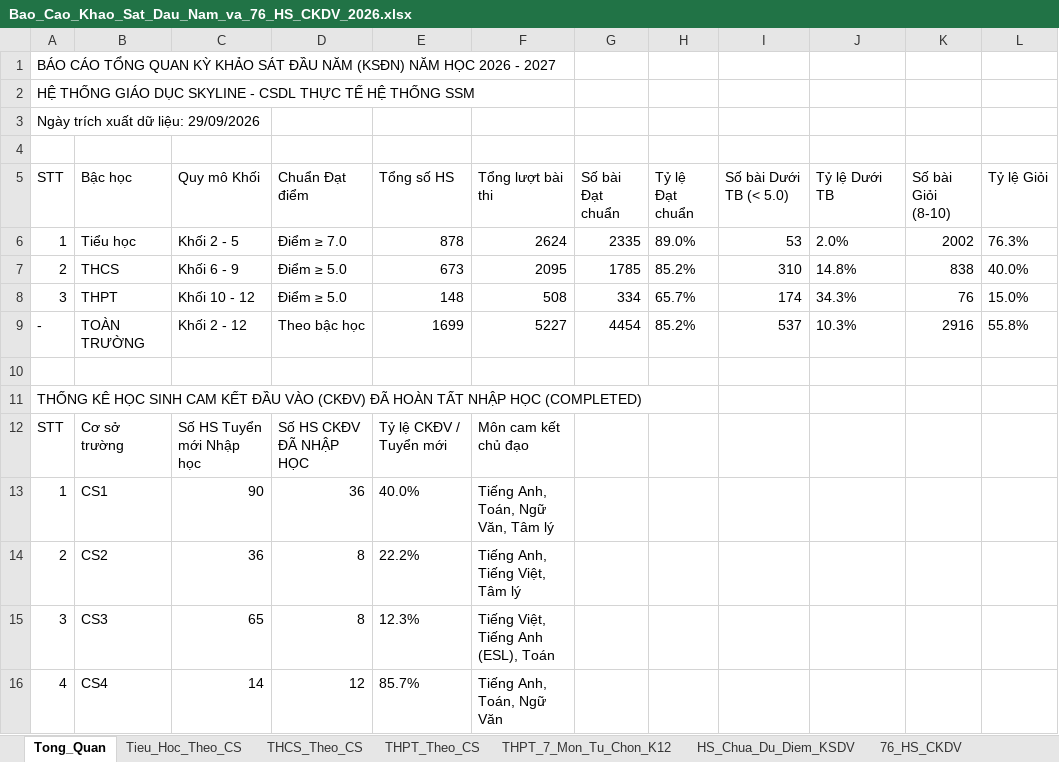
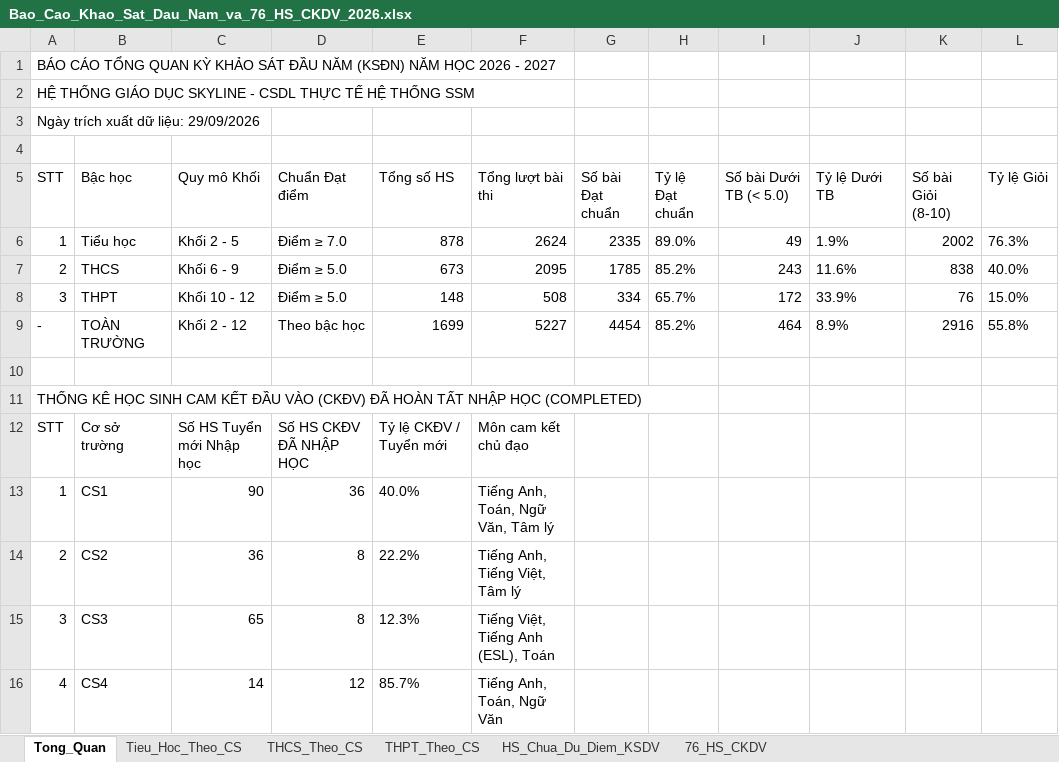
Before and after one commit to thongpham0101982-max/skyline-survey., an Excel workbook: Bao_Cao_Khao_Sat_Dau_Nam_va_76_HS_CKDV_2026.xlsx, sheet Tong_Quan, drawn as a sheet; only a part is shown; values as stored, in another font and other column widths than the file's, no borders; the diff names each change by its address in the sheet, - before the commit and + after, or states it on an @@ line.

```diff
--- a/Bao_Cao_Khao_Sat_Dau_Nam_va_76_HS_CKDV_2026.xlsx (sheet Tong_Quan)
+++ b/Bao_Cao_Khao_Sat_Dau_Nam_va_76_HS_CKDV_2026.xlsx (sheet Tong_Quan)
-sheet tab: THPT_7_Mon_Tu_Chon_K12
-I6 (Số bài Dưới TB (< 5.0)): 53
+I6 (Số bài Dưới TB (< 5.0)): 49
-J6 (Tỷ lệ Dưới TB): 2.0%
+J6 (Tỷ lệ Dưới TB): 1.9%
-I7 (Số bài Dưới TB (< 5.0)): 310
+I7 (Số bài Dưới TB (< 5.0)): 243
-J7 (Tỷ lệ Dưới TB): 14.8%
+J7 (Tỷ lệ Dưới TB): 11.6%
-I8 (Số bài Dưới TB (< 5.0)): 174
+I8 (Số bài Dưới TB (< 5.0)): 172
-J8 (Tỷ lệ Dưới TB): 34.3%
+J8 (Tỷ lệ Dưới TB): 33.9%
-I9 (Số bài Dưới TB (< 5.0)): 537
+I9 (Số bài Dưới TB (< 5.0)): 464
-J9 (Tỷ lệ Dưới TB): 10.3%
+J9 (Tỷ lệ Dưới TB): 8.9%
```
Also changed, not shown: sheet THCS_Theo_CS, sheet THPT_Theo_CS, sheet Tieu_Hoc_Theo_CS, 18 other files.
